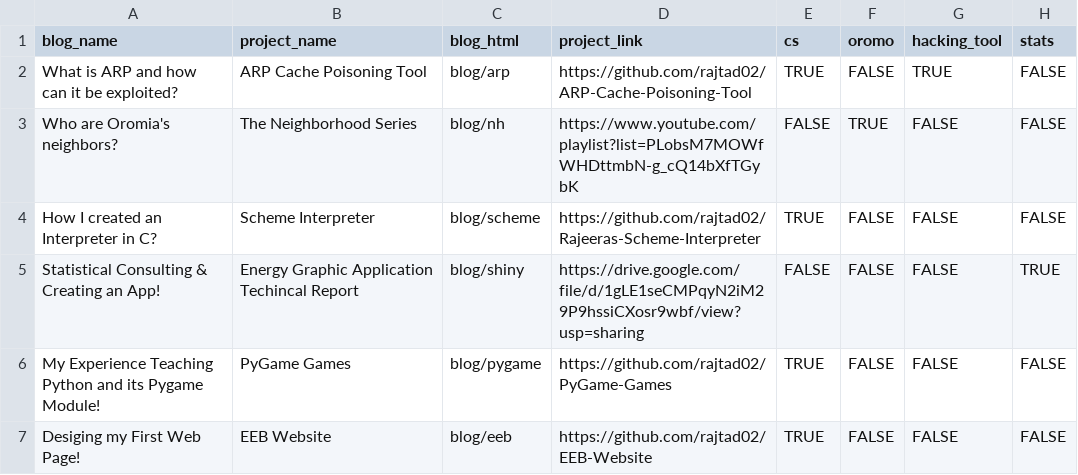
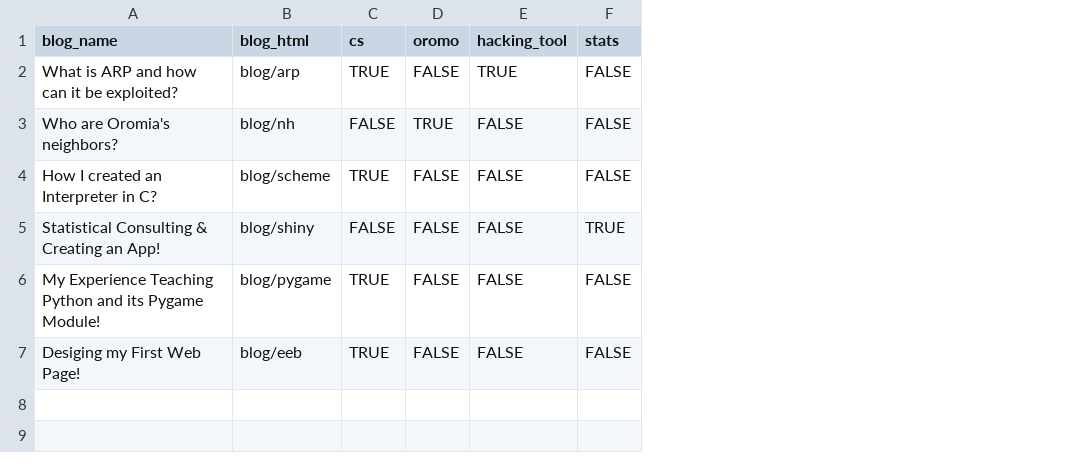
Before and after one commit to rajtad02/rajtad02.github.io, a CSV file: data/BlogDatabase.csv, drawn as a sheet; the diff names each change by its address in the sheet, - before the commit and + after, or states it on an @@ line.

Commit message:
reorganized directory and removed search bar on individual blog pages

```diff
--- a/data/BlogDatabase.csv
+++ b/data/BlogDatabase.csv
-column B (project_name), rows 2-7: ARP Cache Poisoning Tool | The Neighborhood Series | Scheme Interpreter | Energy Graphic Application Techincal Report | PyGame Games | EEB Website
-column D (project_link), rows 2-7: https://github.com/rajtad02/ARP-Cache-Poisoning-Tool | https://www.youtube.com/playlist?list=PLobsM7MOWfWHDttmbN-g_cQ14bXfTGybK | https://github.com/rajtad02/Rajeeras-Scheme-Interpreter | https://drive.google.com/file/d/1gLE1seCMPqyN2iM29P9hssiCXosr9wbf/view?usp=sharing | https://github.com/rajtad02/PyGame-Games | https://github.com/rajtad02/EEB-Website
```
Also changed, not shown: data/ProjectDatabase.csv, 9 other files.
